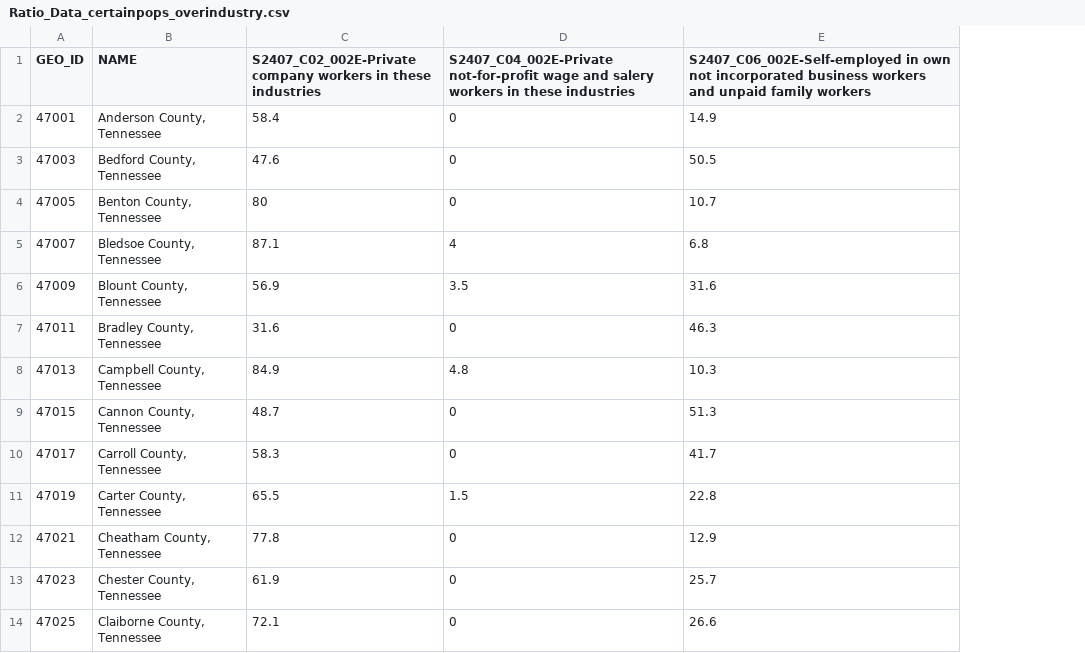
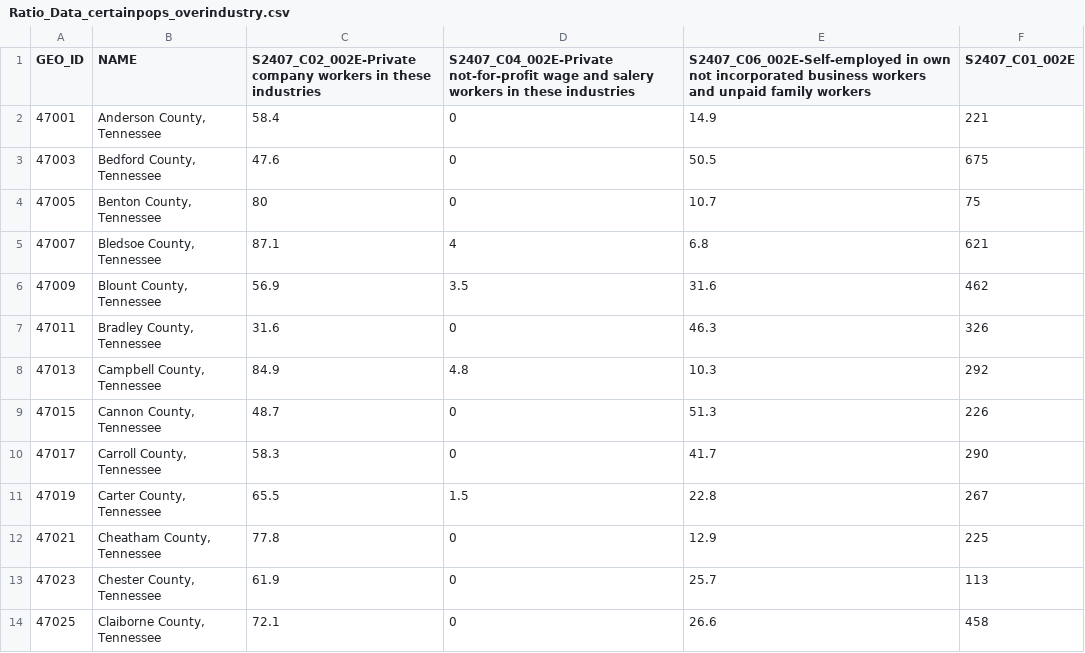
Before and after one commit to lmariele/Geography370, a CSV file: HW8/Ratio_Data_certainpops_overindustry.csv, drawn as a sheet; only a part is shown; the diff names each change by its address in the sheet, - before the commit and + after, or states it on an @@ line.

Commit message:
Update Ratio_Data_certainpops_overindustry.csv

```diff
--- a/HW8/Ratio_Data_certainpops_overindustry.csv
+++ b/HW8/Ratio_Data_certainpops_overindustry.csv
+column F (S2407_C01_002E), rows 2-14: 221 | 675 | 75 | 621 | 462 | 326 | 292 | 226 | 290 | 267 | 225 | 113 | 458
```
